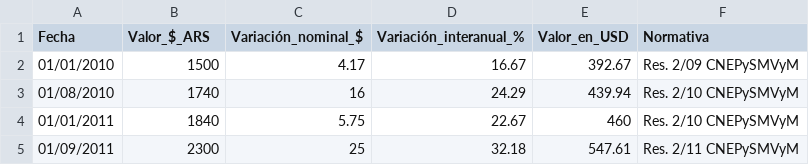
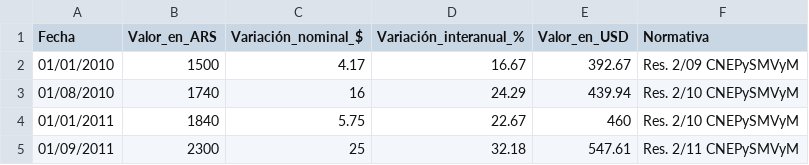
Before and after one commit to emadiaz15/efi_-applied_math, a CSV file: Salary_Data.csv, drawn as a sheet; only a part is shown.

Commit message:
fix headers

```diff
--- a/Salary_Data.csv
+++ b/Salary_Data.csv
@@ -1,2 +1,2 @@
-Fecha,Valor_$_ARS,Variación_nominal_$,Variación_interanual_%,Valor_en_USD,Normativa
+Fecha,Valor_en_ARS,Variación_nominal_$,Variación_interanual_%,Valor_en_USD,Normativa
 01/01/2010,1500,4.17,16.67,392.67,Res. 2/09 CNEPySMVyM
```
